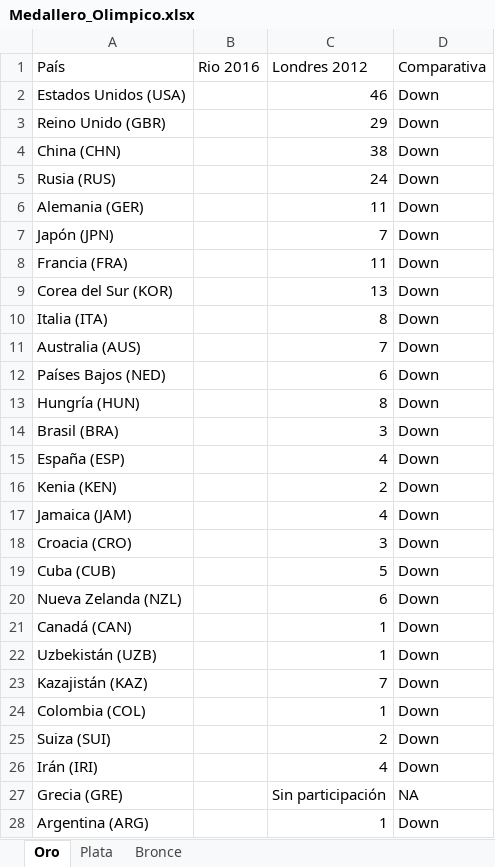
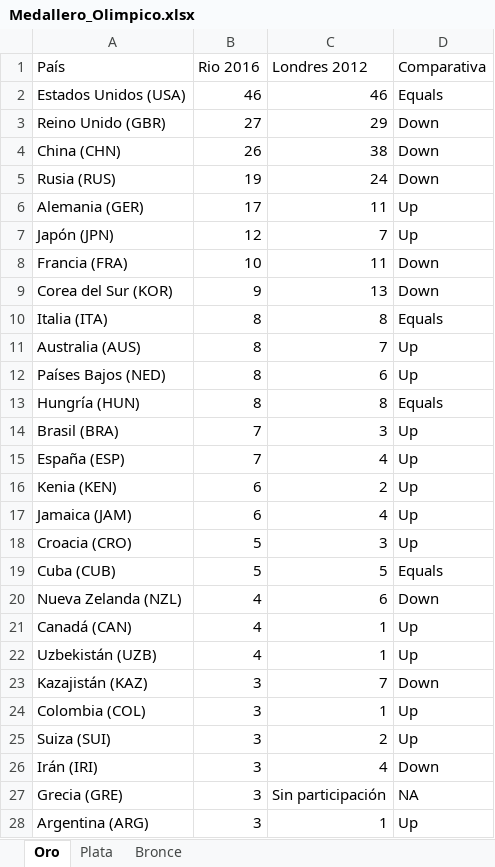
Before and after one commit to KevinCruzMejia/UipathRSept, an Excel workbook: Temp/Medallero_Olimpico.xlsx, sheet Oro, drawn as a sheet; only a part is shown; values as stored, in another font and other column widths than the file's, no borders; the diff covers the shown part only; the diff names each change by its address in the sheet, - before the commit and + after, or states it on an @@ line.

```diff
--- a/Temp/Medallero_Olimpico.xlsx (sheet Oro)
+++ b/Temp/Medallero_Olimpico.xlsx (sheet Oro)
-B2 (Rio 2016): (empty)
+B2 (Rio 2016): 46
-D2 (Comparativa): Down
+D2 (Comparativa): Equals
-B3 (Rio 2016): (empty)
+B3 (Rio 2016): 27
-B4 (Rio 2016): (empty)
+B4 (Rio 2016): 26
-B5 (Rio 2016): (empty)
+B5 (Rio 2016): 19
-B6 (Rio 2016): (empty)
+B6 (Rio 2016): 17
-D6:D7 (Comparativa): Down
+D6:D7 (Comparativa): Up
-B7 (Rio 2016): (empty)
+B7 (Rio 2016): 12
-B8 (Rio 2016): (empty)
+B8 (Rio 2016): 10
-B9 (Rio 2016): (empty)
+B9 (Rio 2016): 9
-B10:B13 (Rio 2016): (empty)
+B10:B13 (Rio 2016): 8
-D10 (Comparativa): Down
+D10 (Comparativa): Equals
-D11:D12 (Comparativa): Down
+D11:D12 (Comparativa): Up
-D13 (Comparativa): Down
+D13 (Comparativa): Equals
-B14:B15 (Rio 2016): (empty)
+B14:B15 (Rio 2016): 7
-D14:D18 (Comparativa): Down
+D14:D18 (Comparativa): Up
-B16:B17 (Rio 2016): (empty)
+B16:B17 (Rio 2016): 6
-B18:B19 (Rio 2016): (empty)
+B18:B19 (Rio 2016): 5
-D19 (Comparativa): Down
+D19 (Comparativa): Equals
-B20:B22 (Rio 2016): (empty)
+B20:B22 (Rio 2016): 4
-D21:D22 (Comparativa): Down
+D21:D22 (Comparativa): Up
-B23:B28 (Rio 2016): (empty)
+B23:B28 (Rio 2016): 3
-D24:D25 (Comparativa): Down
+D24:D25 (Comparativa): Up
-D28 (Comparativa): Down
+D28 (Comparativa): Up
```
Also changed, not shown: 39 edited cells elsewhere in this sheet, sheet Bronce, sheet Plata, 3 other files.
